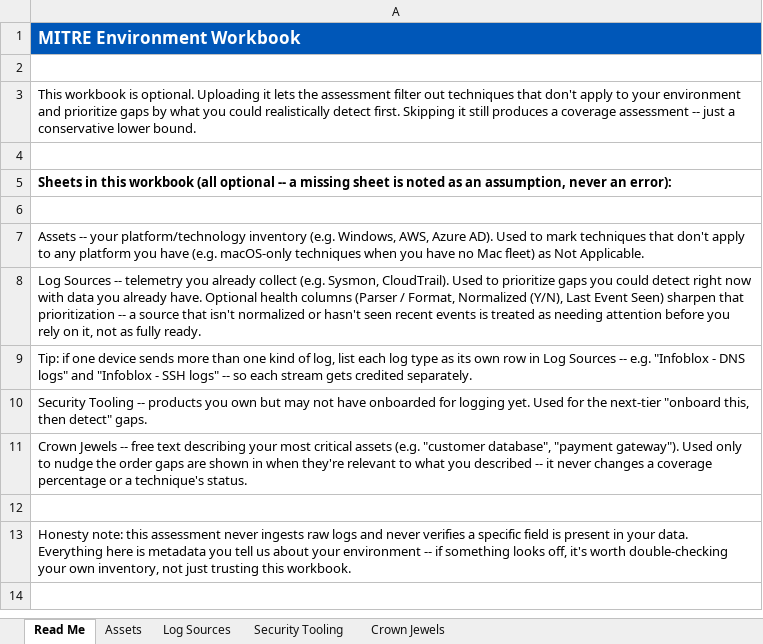
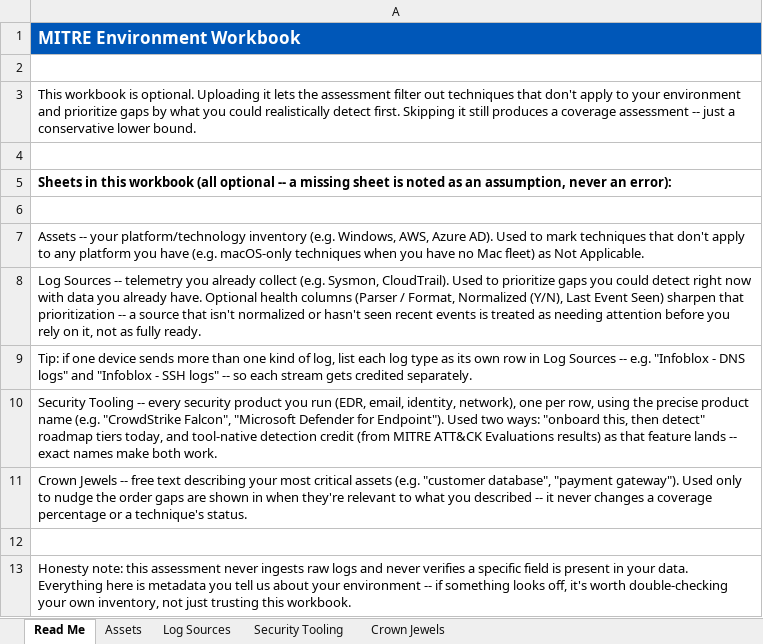
Before and after one commit to manishjnv/document-governance-platform, an Excel workbook: apps/web/public/templates/mitre-environment-template.xlsx, sheet Read Me, drawn as a sheet; values as stored, in another font and other column widths than the file's, no borders; the diff names each change by its address in the sheet, - before the commit and + after, or states it on an @@ line.

```diff
--- a/apps/web/public/templates/mitre-environment-template.xlsx (sheet Read Me)
+++ b/apps/web/public/templates/mitre-environment-template.xlsx (sheet Read Me)
-A10: …Tooling -- products you own but may not have onboarded for logging yet. Used for the next-tier "onboard this, then detect" gaps.
+A10: …Tooling -- every security product you run (EDR, email, identity, network), one per row, using the precise product name (e.g. "CrowdStrike Falcon", "Microsoft Defender for Endpoint"). Used two ways: "onboard this, then detect" roadmap tiers today, and tool-native detection credit (from MITRE ATT&CK Evaluations results) as that feature lands -- exact names make both work.
```
Also changed, not shown: sheet Security Tooling, apps/web/public/templates/mitre-use-cases-template.xlsx, 3 other files.
